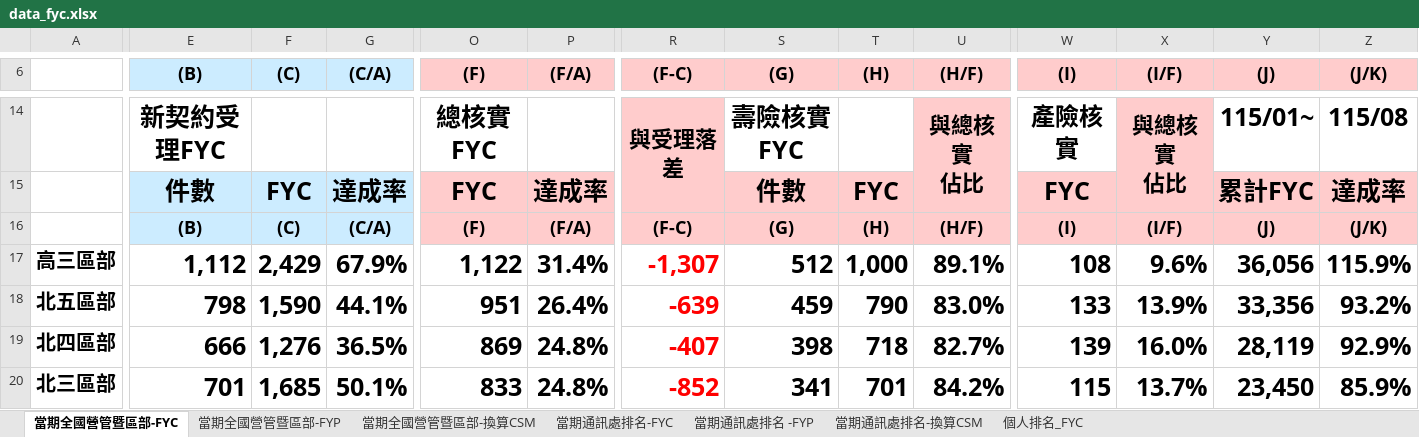
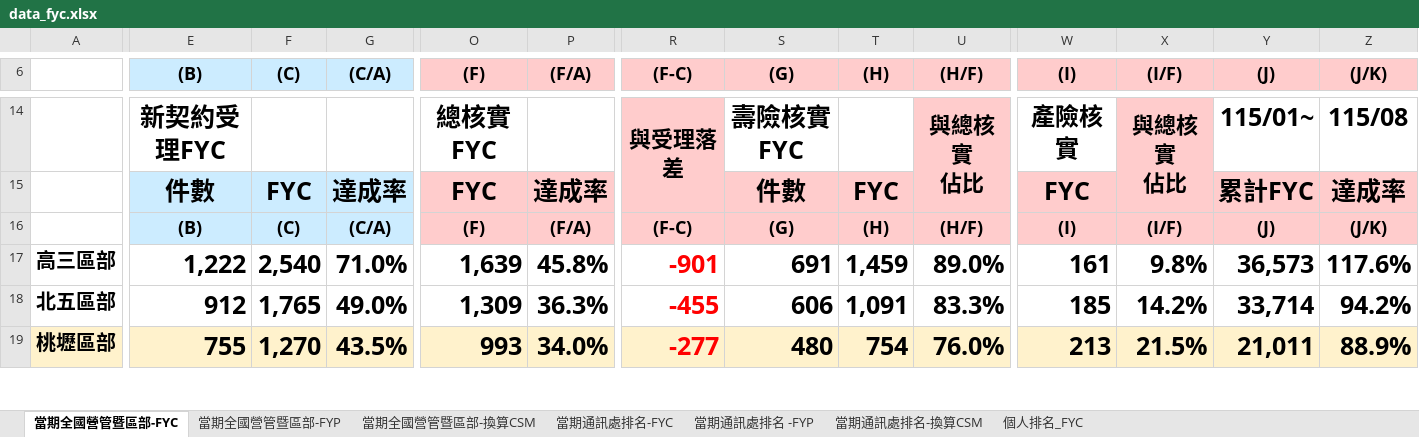
Before and after one commit to nehemiah1205/fubon-dashboard, an Excel workbook: data_fyc.xlsx, sheet 當期全國營管暨區部-FYC, drawn as a sheet; only a part is shown, gaps mark what is left out; values as stored, in another font and other column widths than the file's, no borders; charts and pictures and conditional formats not drawn; removed rows and columns are numbered as before the commit, all else as after; rows hold the shown columns only; the diff covers the shown part only; the diff names each change by its address in the sheet, - before the commit and + after, or states it on an @@ line.

```diff
--- a/data_fyc.xlsx (sheet 當期全國營管暨區部-FYC)
+++ b/data_fyc.xlsx (sheet 當期全國營管暨區部-FYC)
-E17 ((B)): 1,112
+E17 ((B)): 1,222
-F17 ((C)): 2,429
+F17 ((C)): 2,540
-G17 ((C/A)): 67.9%
+G17 ((C/A)): 71.0%
-O17 ((F)): 1,122
+O17 ((F)): 1,639
-P17 ((F/A)): 31.4%
+P17 ((F/A)): 45.8%
-R17 ((F-C)): -1,307
+R17 ((F-C)): -901
-S17 ((G)): 512
+S17 ((G)): 691
-T17 ((H)): 1,000
+T17 ((H)): 1,459
-U17 ((H/F)): 89.1%
+U17 ((H/F)): 89.0%
-W17 ((I)): 108
+W17 ((I)): 161
-X17 ((I/F)): 9.6%
+X17 ((I/F)): 9.8%
-Y17 ((J)): 36,056
+Y17 ((J)): 36,573
-Z17 ((J/K)): 115.9%
+Z17 ((J/K)): 117.6%
-E18 ((B)): 798
+E18 ((B)): 912
-F18 ((C)): 1,590
+F18 ((C)): 1,765
-G18 ((C/A)): 44.1%
+G18 ((C/A)): 49.0%
-O18 ((F)): 951
+O18 ((F)): 1,309
-P18 ((F/A)): 26.4%
+P18 ((F/A)): 36.3%
-R18 ((F-C)): -639
+R18 ((F-C)): -455
-S18 ((G)): 459
+S18 ((G)): 606
-T18 ((H)): 790
+T18 ((H)): 1,091
-U18 ((H/F)): 83.0%
+U18 ((H/F)): 83.3%
-W18 ((I)): 133
+W18 ((I)): 185
-X18 ((I/F)): 13.9%
+X18 ((I/F)): 14.2%
-Y18 ((J)): 33,356
+Y18 ((J)): 33,714
-Z18 ((J/K)): 93.2%
+Z18 ((J/K)): 94.2%
-row 19: 北四區部 | 666 | 1,276 | 36.5% | 869 | 24.8% | -407 | 398 | 718 | 82.7% | 139 | 16.0% | 28,119 | 92.9%
-row 20: 北三區部 | 701 | 1,685 | 50.1% | 833 | 24.8% | -852 | 341 | 701 | 84.2% | 115 | 13.7% | 23,450 | 85.9%
+row 19: 桃壢區部 | 755 | 1,270 | 43.5% | 993 | 34.0% | -277 | 480 | 754 | 76.0% | 213 | 21.5% | 21,011 | 88.9%
```
Also changed, not shown: 8 added rows, 7 removed rows and 249 edited cells elsewhere in this sheet, sheet 個人排名_FYC, sheet 當期通訊處排名-FYC, sheet 當期通訊處排名-換算CSM, sheet 當期通訊處排名 -FYP, sheet 當期全國營管暨區部-FYP, sheet 當期全國營管暨區部-換算CSM, hidden cells, charts or pictures, data_kpi.xlsm.
